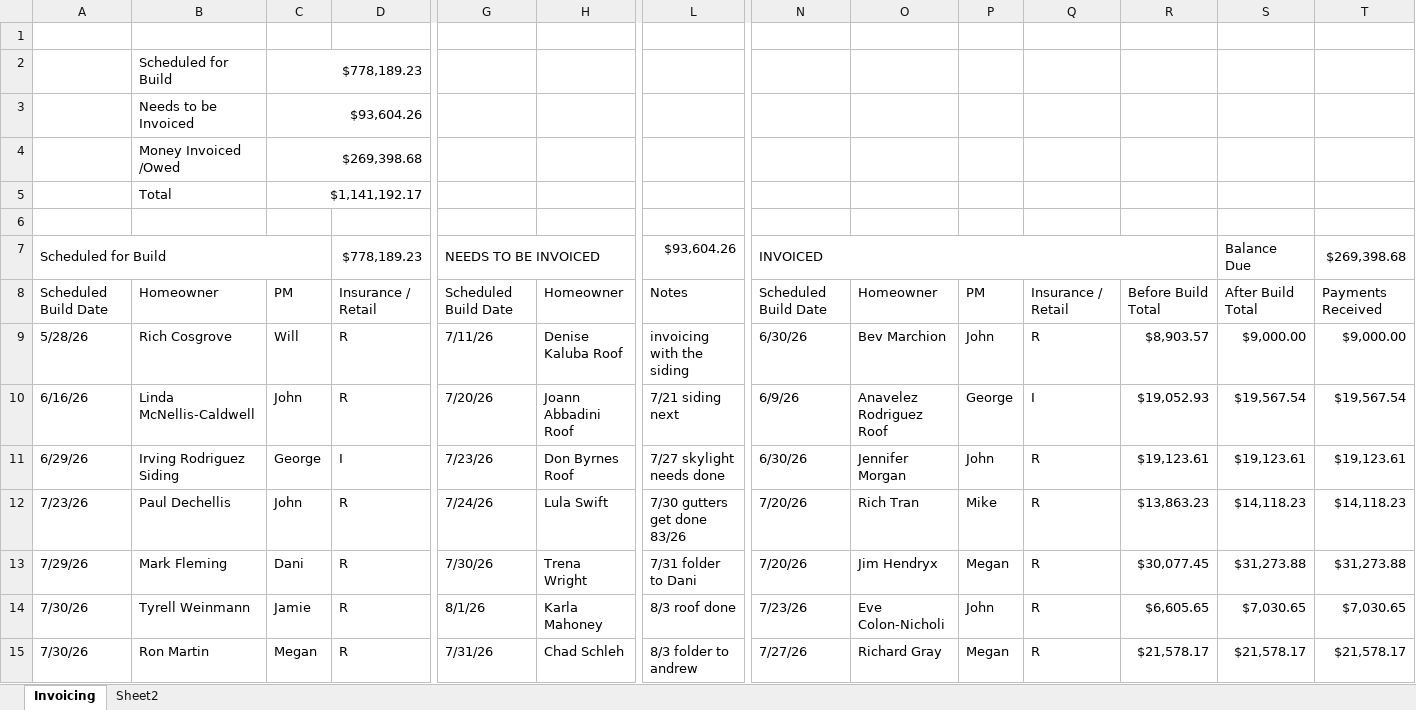
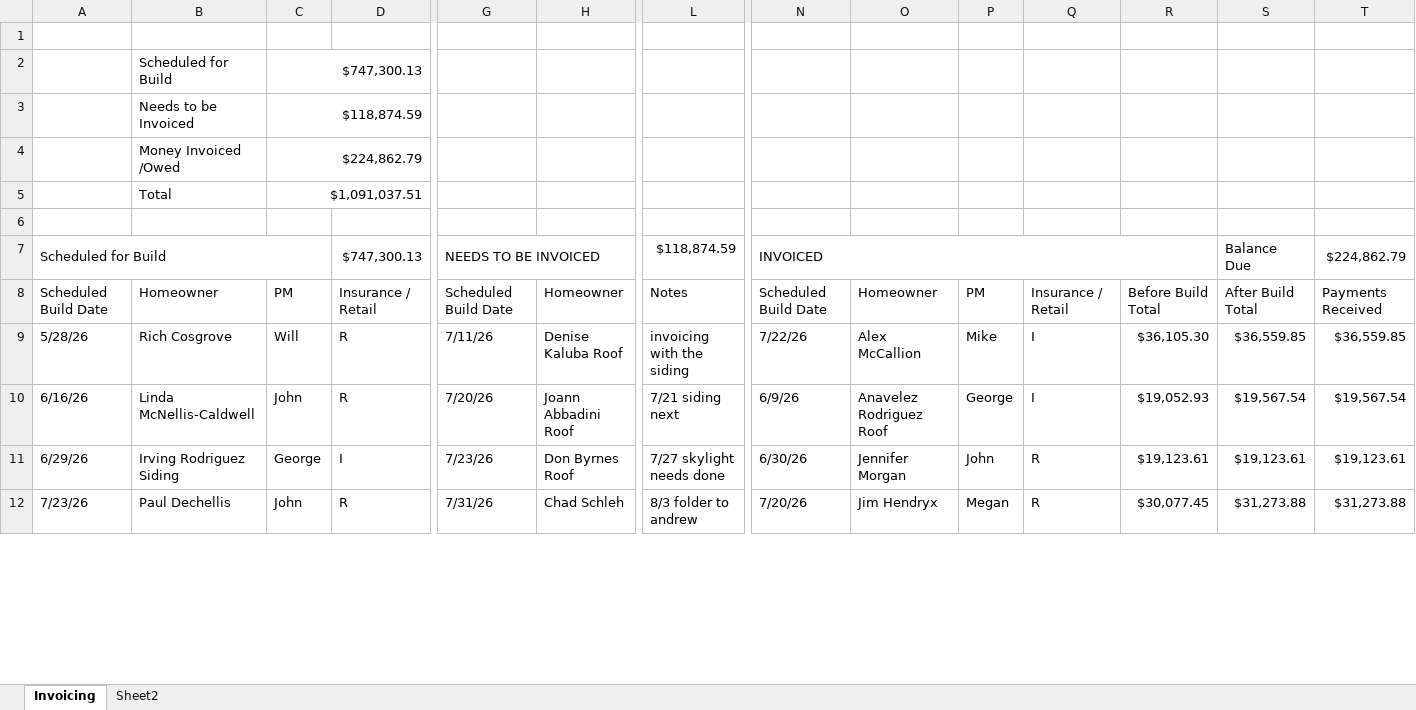
Before and after one commit to exteriorsplus/project-forecast-calculator, an Excel workbook: public/Invoicing.xlsx, sheet Invoicing, drawn as a sheet; only a part is shown, gaps mark what is left out; values as stored, in another font and other column widths than the file's, no cell formats; charts and pictures not drawn; removed rows and columns are numbered as before the commit, all else as after; rows hold the shown columns only; the diff covers the shown part only; the diff names each change by its address in the sheet, - before the commit and + after, or states it on an @@ line.

```diff
--- a/public/Invoicing.xlsx (sheet Invoicing)
+++ b/public/Invoicing.xlsx (sheet Invoicing)
-C2: $778,189.23
+C2: $747,300.13
-C3: $93,604.26
+C3: $118,874.59
-C4: $269,398.68
+C4: $224,862.79
-C5: $1,141,192.17
+C5: $1,091,037.51
-D7: $778,189.23
+D7: $747,300.13
-L7: $93,604.26
+L7: $118,874.59
-T7: $269,398.68
+T7: $224,862.79
-N9: 6/30/26
+N9: 7/22/26
-O9: Bev Marchion
+O9: Alex McCallion
-P9: John
+P9: Mike
-Q9: R
+Q9: I
-R9: $8,903.57
+R9: $36,105.30
-S9: $9,000.00
+S9: $36,559.85
-T9: $9,000.00
+T9: $36,559.85
-G12: 7/24/26
+G12: 7/31/26
-H12: Lula Swift
+H12: Chad Schleh
-L12: 7/30 gutters get done 83/26
+L12: 8/3 folder to andrew
-O12: Rich Tran
+O12: Jim Hendryx
-P12: Mike
+P12: Megan
-R12: $13,863.23
+R12: $30,077.45
-S12: $14,118.23
+S12: $31,273.88
-T12: $14,118.23
+T12: $31,273.88
-row 13: 7/29/26 | Mark Fleming | Dani | R | 7/30/26 | Trena Wright | 7/31 folder to Dani | 7/20/26 | Jim Hendryx | Megan | R | $30,077.45 | $31,273.88 | $31,273.88
-row 14: 7/30/26 | Tyrell Weinmann | Jamie | R | 8/1/26 | Karla Mahoney | 8/3 roof done | 7/23/26 | Eve Colon-Nicholi | John | R | $6,605.65 | $7,030.65 | $7,030.65
-row 15: 7/30/26 | Ron Martin | Megan | R | 7/31/26 | Chad Schleh | 8/3 folder to andrew | 7/27/26 | Richard Gray | Megan | R | $21,578.17 | $21,578.17 | $21,578.17
```
Also changed, not shown: 3 added rows, 2 removed rows and 219 edited cells elsewhere in this sheet, cell formats, formulas that keep their value, public/sales.xlsx.
